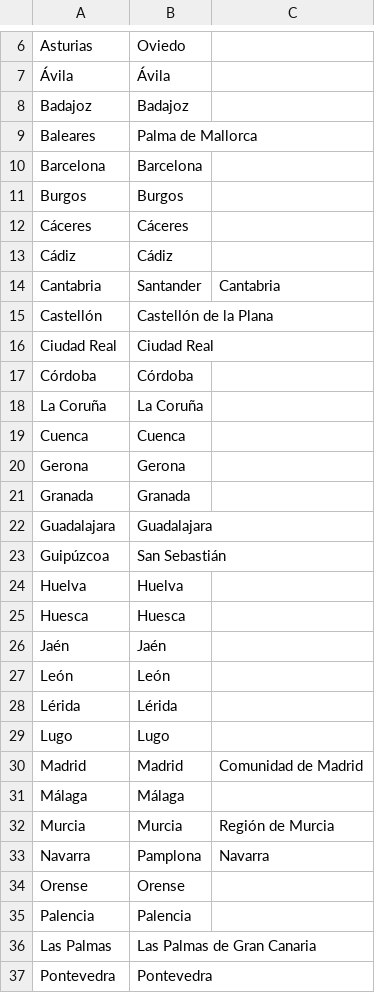
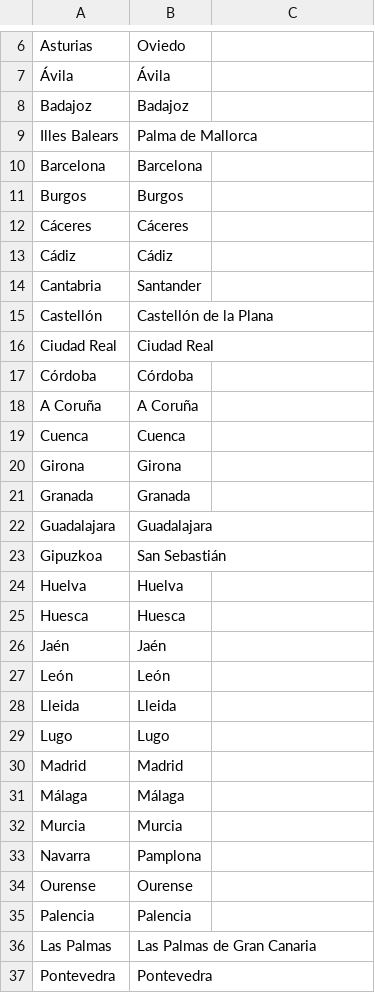
Before and after one commit to mvarona/TFM_MUINBDES, a CSV file: Data/capitales_provincias.csv, drawn as a sheet; only a part is shown, gaps mark what is left out; the diff covers the shown part only.

Commit message:
Update capitales_provincias.csv to match provincias_municipios.csv

```diff
--- a/Data/capitales_provincias.csv
+++ b/Data/capitales_provincias.csv
@@ -8,3 +8,3 @@ Asturias,Oviedo
 Badajoz,Badajoz
-Baleares,Palma de Mallorca
+Illes Balears,Palma de Mallorca
 Barcelona,Barcelona
@@ -13,3 +13,3 @@ Cáceres,Cáceres
 Cádiz,Cádiz
-Cantabria,Santander,Cantabria
+Cantabria,Santander
 Castellón,Castellón de la Plana
@@ -17,8 +17,8 @@ Ciudad Real,Ciudad Real
 Córdoba,Córdoba
-La Coruña,La Coruña
+A Coruña,A Coruña
 Cuenca,Cuenca
-Gerona,Gerona
+Girona,Girona
 Granada,Granada
 Guadalajara,Guadalajara
-Guipúzcoa,San Sebastián
+Gipuzkoa,San Sebastián
 Huelva,Huelva
@@ -27,9 +27,9 @@ Jaén,Jaén
 León,León
-Lérida,Lérida
+Lleida,Lleida
 Lugo,Lugo
-Madrid,Madrid,Comunidad de Madrid
+Madrid,Madrid
 Málaga,Málaga
-Murcia,Murcia,Región de Murcia
-Navarra,Pamplona,Navarra
-Orense,Orense
+Murcia,Murcia
+Navarra,Pamplona
+Ourense,Ourense
 Palencia,Palencia
```
Also changed, not shown: 2 edited cells elsewhere in this file.
